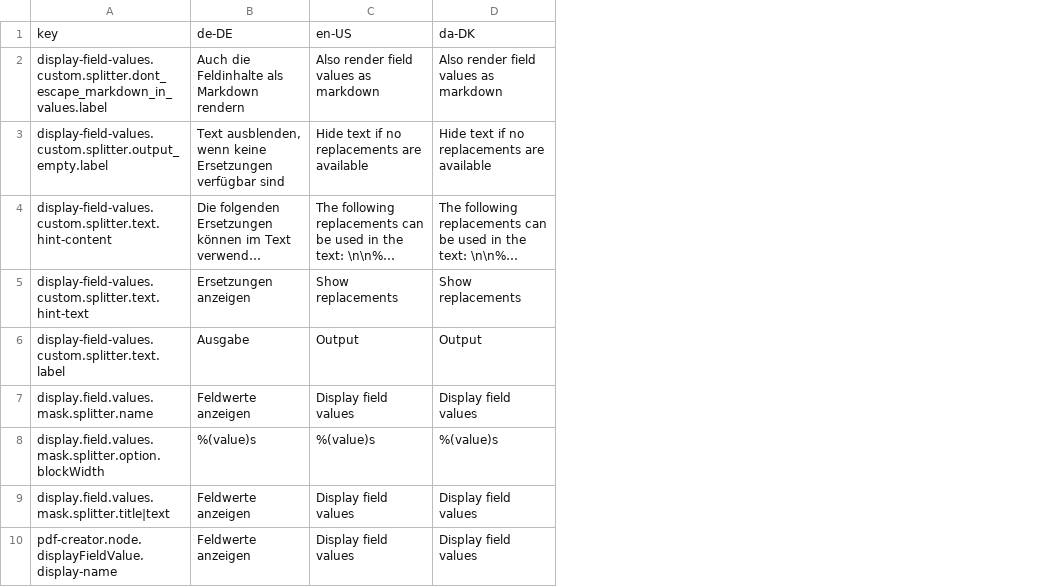
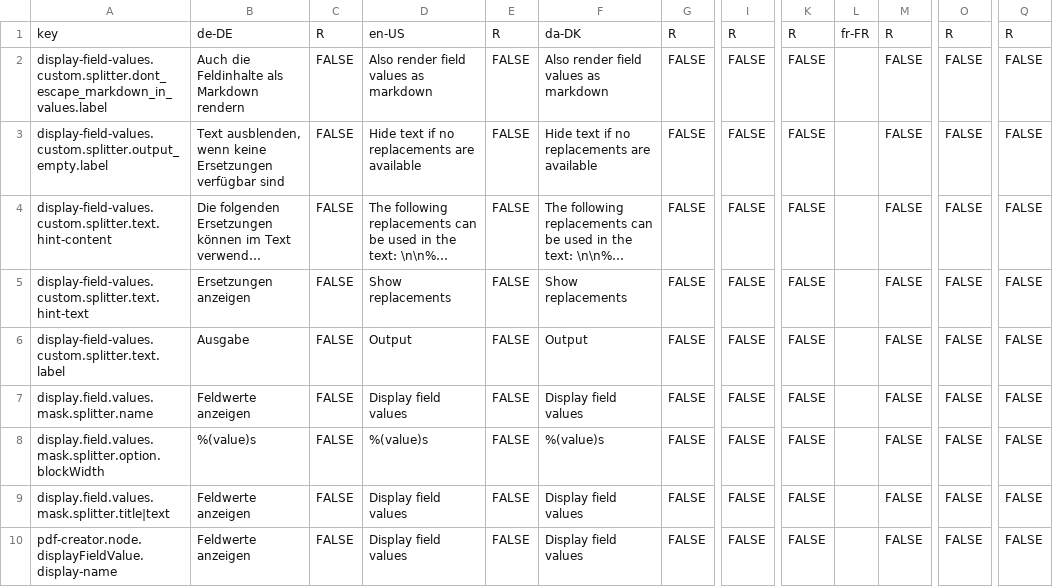
Before and after one commit to programmfabrik/easydb-display-field-values-plugin, a CSV file: l10n/easydb-display-field-values.csv, drawn as a sheet; only a part is shown, gaps mark what is left out; long unchanged cells end in …; the diff names each change by its address in the sheet, - before the commit and + after, or states it on an @@ line.

Commit message:
updated l10n

```diff
--- a/l10n/easydb-display-field-values.csv
+++ b/l10n/easydb-display-field-values.csv
+column C, rows 1-10: R | FALSE | FALSE | FALSE | FALSE | FALSE | FALSE | FALSE | FALSE | FALSE
+column E, rows 1-10: R | FALSE | FALSE | FALSE | FALSE | FALSE | FALSE | FALSE | FALSE | FALSE
+column G, rows 1-10: R | FALSE | FALSE | FALSE | FALSE | FALSE | FALSE | FALSE | FALSE | FALSE
+column I, rows 1-10: R | FALSE | FALSE | FALSE | FALSE | FALSE | FALSE | FALSE | FALSE | FALSE
+column K, rows 1-10: R | FALSE | FALSE | FALSE | FALSE | FALSE | FALSE | FALSE | FALSE | FALSE
+column L, row 1: fr-FR
+column M, rows 1-10: R | FALSE | FALSE | FALSE | FALSE | FALSE | FALSE | FALSE | FALSE | FALSE
+column O, rows 1-10: R | FALSE | FALSE | FALSE | FALSE | FALSE | FALSE | FALSE | FALSE | FALSE
+column Q, rows 1-10: R | FALSE | FALSE | FALSE | FALSE | FALSE | FALSE | FALSE | FALSE | FALSE
```
